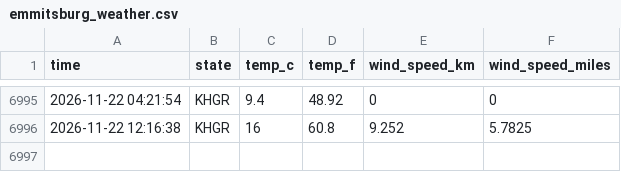
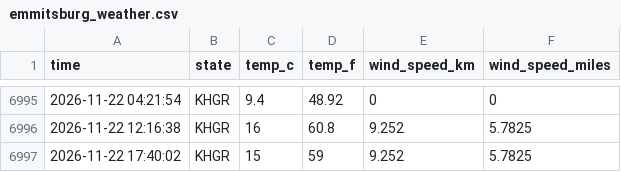
Before and after one commit to NobleXIX/Data330-WeatherReport, a CSV file: data/emmitsburg_weather.csv, drawn as a sheet; only a part is shown, gaps mark what is left out.

```diff
--- a/data/emmitsburg_weather.csv
+++ b/data/emmitsburg_weather.csv
@@ -6996 +6996,2 @@ time,state,temp_c,temp_f,wind_speed_km,wind_speed_miles
 2026-11-22 12:16:38,KHGR,16,60.8,9.252,5.7825
+2026-11-22 17:40:02,KHGR,15,59,9.252,5.7825
```
